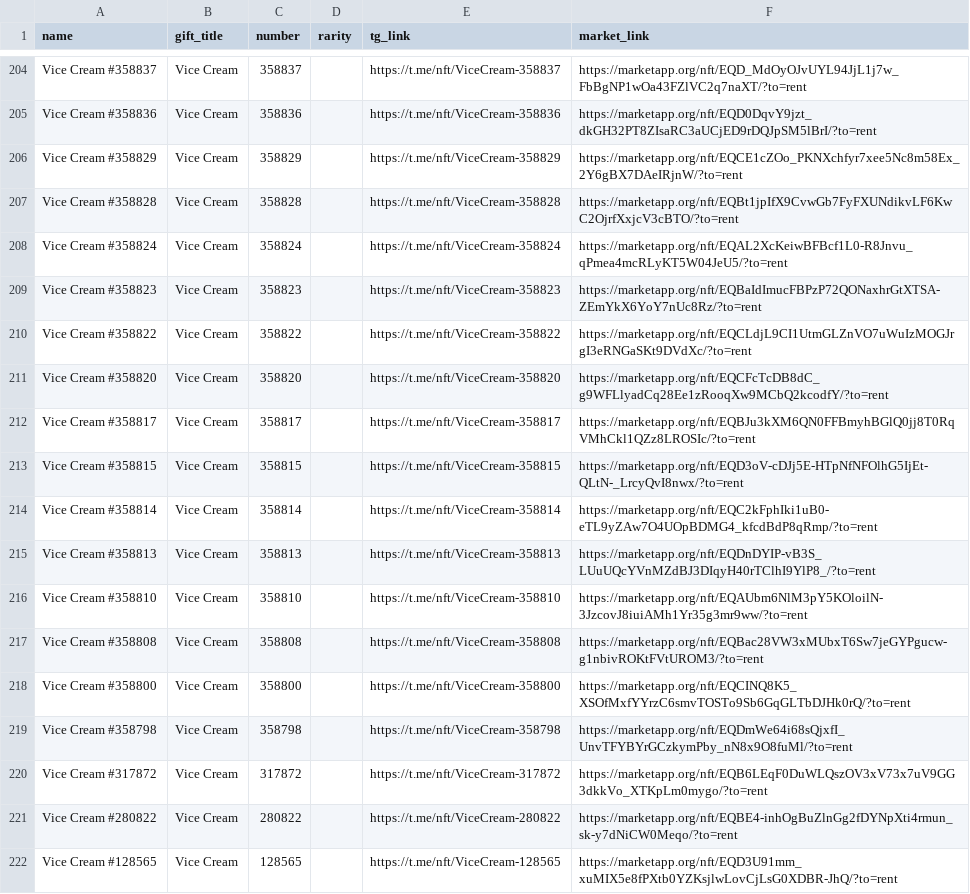
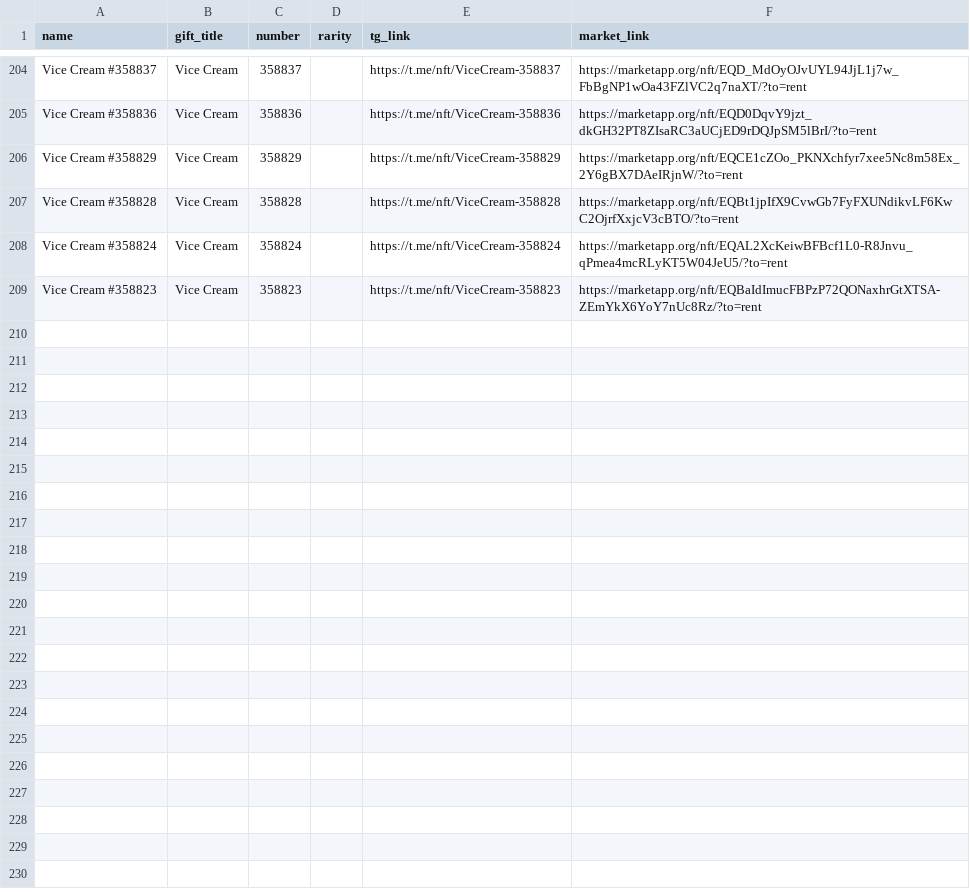
Before and after one commit to Zanjania0/duck-store, a CSV file: discounts.csv, drawn as a sheet; only a part is shown, gaps mark what is left out.

Commit message:
Auto-update deals & gifts catalog [skip ci]

```diff
--- a/discounts.csv
+++ b/discounts.csv
@@ -209,14 +209 @@ Vice Cream #358824,Vice Cream,358824,,https://t.me/nft/ViceCream-358824,https://
 Vice Cream #358823,Vice Cream,358823,,https://t.me/nft/ViceCream-358823,https://marketapp.org/nft/EQBaIdImucFBPzP72QONaxhrGtXTSA-ZEmYkX6YoY7nUc8Rz/?to=rent
-Vice Cream #358822,Vice Cream,358822,,https://t.me/nft/ViceCream-358822,https://marketapp.org/nft/EQCLdjL9CI1UtmGLZnVO7uWuIzMOGJrgI3eRNGaSKt9DVdXc/?to=rent
-Vice Cream #358820,Vice Cream,358820,,https://t.me/nft/ViceCream-358820,https://marketapp.org/nft/EQCFcTcDB8dC_g9WFLlyadCq28Ee1zRooqXw9MCbQ2kcodfY/?to=rent
-Vice Cream #358817,Vice Cream,358817,,https://t.me/nft/ViceCream-358817,https://marketapp.org/nft/EQBJu3kXM6QN0FFBmyhBGlQ0jj8T0RqVMhCkl1QZz8LROSIc/?to=rent
-Vice Cream #358815,Vice Cream,358815,,https://t.me/nft/ViceCream-358815,https://marketapp.org/nft/EQD3oV-cDJj5E-HTpNfNFOlhG5IjEt-QLtN-_LrcyQvI8nwx/?to=rent
-Vice Cream #358814,Vice Cream,358814,,https://t.me/nft/ViceCream-358814,https://marketapp.org/nft/EQC2kFphIki1uB0-eTL9yZAw7O4UOpBDMG4_kfcdBdP8qRmp/?to=rent
-Vice Cream #358813,Vice Cream,358813,,https://t.me/nft/ViceCream-358813,https://marketapp.org/nft/EQDnDYIP-vB3S_LUuUQcYVnMZdBJ3DIqyH40rTClhI9YlP8_/?to=rent
-Vice Cream #358810,Vice Cream,358810,,https://t.me/nft/ViceCream-358810,https://marketapp.org/nft/EQAUbm6NlM3pY5KOloilN-3JzcovJ8iuiAMh1Yr35g3mr9ww/?to=rent
-Vice Cream #358808,Vice Cream,358808,,https://t.me/nft/ViceCream-358808,https://marketapp.org/nft/EQBac28VW3xMUbxT6Sw7jeGYPgucw-g1nbivROKtFVtUROM3/?to=rent
-Vice Cream #358800,Vice Cream,358800,,https://t.me/nft/ViceCream-358800,https://marketapp.org/nft/EQCINQ8K5_XSOfMxfYYrzC6smvTOSTo9Sb6GqGLTbDJHk0rQ/?to=rent
-Vice Cream #358798,Vice Cream,358798,,https://t.me/nft/ViceCream-358798,https://marketapp.org/nft/EQDmWe64i68sQjxfI_UnvTFYBYrGCzkymPby_nN8x9O8fuMl/?to=rent
-Vice Cream #317872,Vice Cream,317872,,https://t.me/nft/ViceCream-317872,https://marketapp.org/nft/EQB6LEqF0DuWLQszOV3xV73x7uV9GG3dkkVo_XTKpLm0mygo/?to=rent
-Vice Cream #280822,Vice Cream,280822,,https://t.me/nft/ViceCream-280822,https://marketapp.org/nft/EQBE4-inhOgBuZlnGg2fDYNpXti4rmun_sk-y7dNiCW0Meqo/?to=rent
-Vice Cream #128565,Vice Cream,128565,,https://t.me/nft/ViceCream-128565,https://marketapp.org/nft/EQD3U91mm_xuMIX5e8fPXtb0YZKsjlwLovCjLsG0XDBR-JhQ/?to=rent
```
Also changed, not shown: 2 other files.
